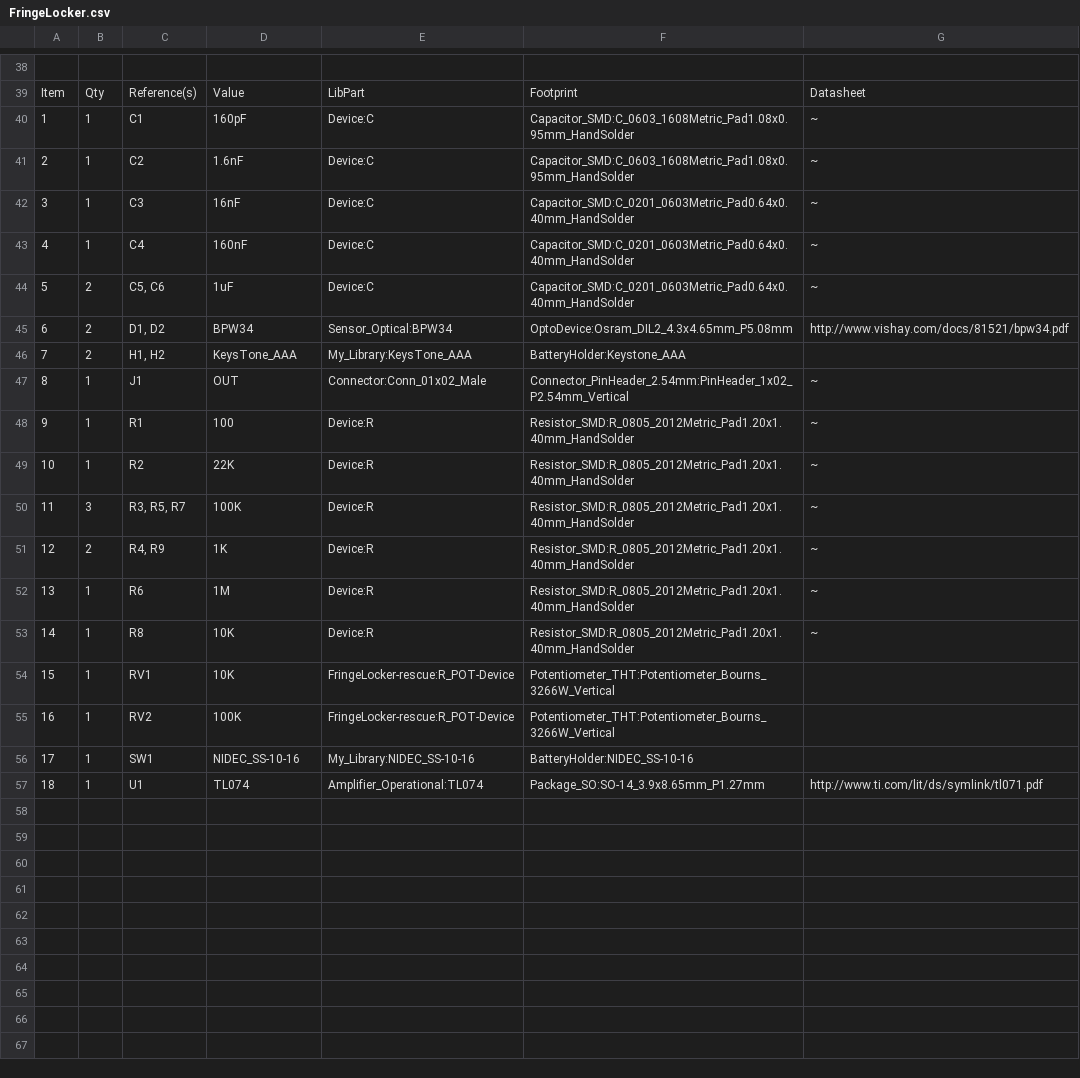
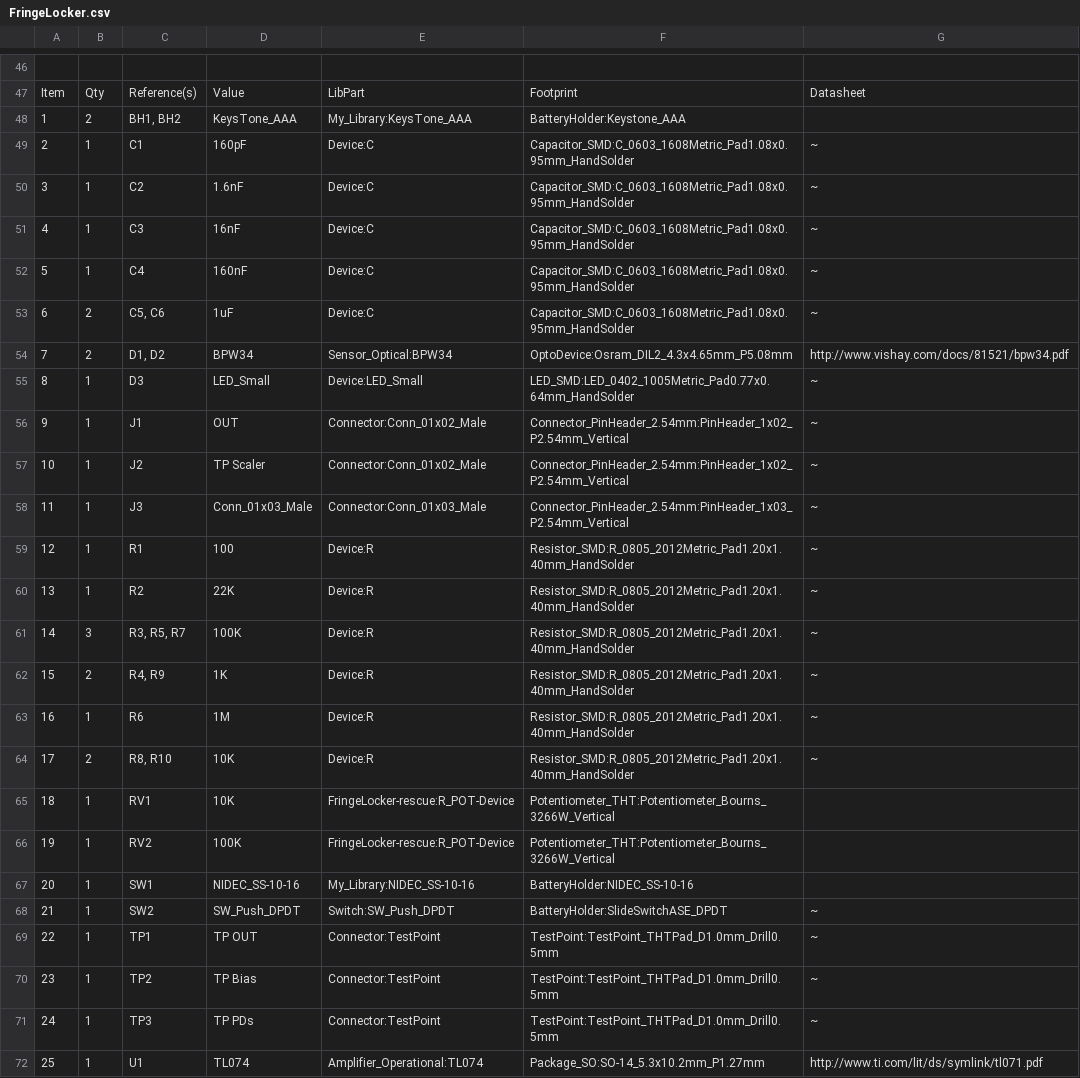
Before and after one commit to Loic74650/FringeLocker, a CSV file: FringeLocker/FringeLocker.csv, drawn as a sheet; only a part is shown, gaps mark what is left out; removed rows and columns are numbered as before the commit, all else as after; the diff covers the shown part only; the diff names each change by its address in the sheet, - before the commit and + after, or states it on an @@ line.

```diff
--- a/FringeLocker/FringeLocker.csv
+++ b/FringeLocker/FringeLocker.csv
+row 48: 1 | 2 | BH1, BH2 | KeysTone_AAA | My_Library:KeysTone_AAA | BatteryHolder:Keystone_AAA
@@ column A renumbered from row 49 down @@
-F51:F53: Capacitor_SMD:C_0201_0603Metric_Pad0.64x0.40mm_HandSolder
+F51:F53: Capacitor_SMD:C_0603_1608Metric_Pad1.08x0.95mm_HandSolder
-row 46: 7 | 2 | H1, H2 | KeysTone_AAA | My_Library:KeysTone_AAA | BatteryHolder:Keystone_AAA
+row 55: 8 | 1 | D3 | LED_Small | Device:LED_Small | LED_SMD:LED_0402_1005Metric_Pad0.77x0.64mm_HandSolder | ~
+row 57: 10 | 1 | J2 | TP Scaler | Connector:Conn_01x02_Male | Connector_PinHeader_2.54mm:PinHeader_1x02_P2.54mm_Vertical | ~
+row 58: 11 | 1 | J3 | Conn_01x03_Male | Connector:Conn_01x03_Male | Connector_PinHeader_2.54mm:PinHeader_1x03_P2.54mm_Vertical | ~
-B64: 1
+B64: 2
-C64: R8
+C64: R8, R10
+row 68: 21 | 1 | SW2 | SW_Push_DPDT | Switch:SW_Push_DPDT | BatteryHolder:SlideSwitchASE_DPDT | ~
+row 69: 22 | 1 | TP1 | TP OUT | Connector:TestPoint | TestPoint:TestPoint_THTPad_D1.0mm_Drill0.5mm | ~
+row 70: 23 | 1 | TP2 | TP Bias | Connector:TestPoint | TestPoint:TestPoint_THTPad_D1.0mm_Drill0.5mm | ~
+row 71: 24 | 1 | TP3 | TP PDs | Connector:TestPoint | TestPoint:TestPoint_THTPad_D1.0mm_Drill0.5mm | ~
-F72: Package_SO:SO-14_3.9x8.65mm_P1.27mm
+F72: Package_SO:SO-14_5.3x10.2mm_P1.27mm
```
Also changed, not shown: 10 added rows, 2 removed rows and 7 edited cells elsewhere in this file, 20 other files.
